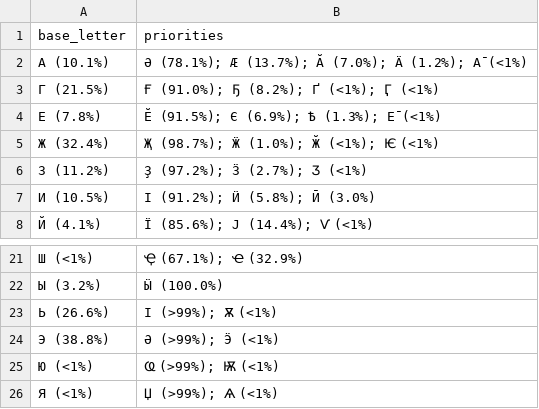
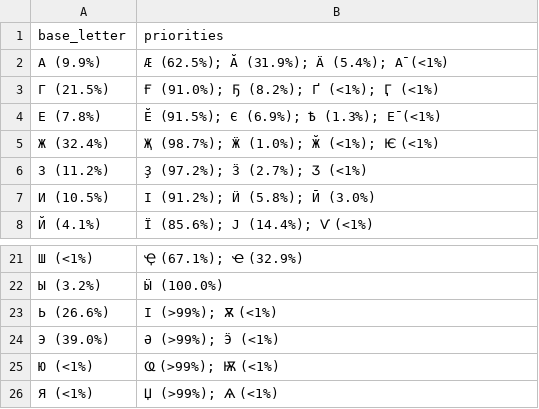
Before and after one commit to Agisight/rf-keyboard-corpora, a CSV file: rf_summaries/variant_mapping_priorities_apple.csv, drawn as a sheet; only a part is shown, gaps mark what is left out.

```diff
--- a/rf_summaries/variant_mapping_priorities_apple.csv
+++ b/rf_summaries/variant_mapping_priorities_apple.csv
@@ -1,3 +1,3 @@
 base_letter,priorities
-А (10.1%),Ә (78.1%); Ӕ (13.7%); Ӑ (7.0%); Ӓ (1.2%); А̄ (<1%)
+А (9.9%),Ӕ (62.5%); Ӑ (31.9%); Ӓ (5.4%); А̄ (<1%)
 Г (21.5%),Ғ (91.0%); Ҕ (8.2%); Ґ (<1%); Ӷ (<1%)
@@ -23,3 +23,3 @@ base_letter,priorities
 Ь (26.6%),Ӏ (>99%); Ѫ (<1%)
-Э (38.8%),Ә (>99%); Ӭ (<1%)
+Э (39.0%),Ә (>99%); Ӭ (<1%)
 Ю (<1%),Ҩ (>99%); Ѭ (<1%)
```
Also changed, not shown: rf_summaries/variant_mapping.csv, rf_summaries/variant_mapping_atomic.csv, 4 other files.
